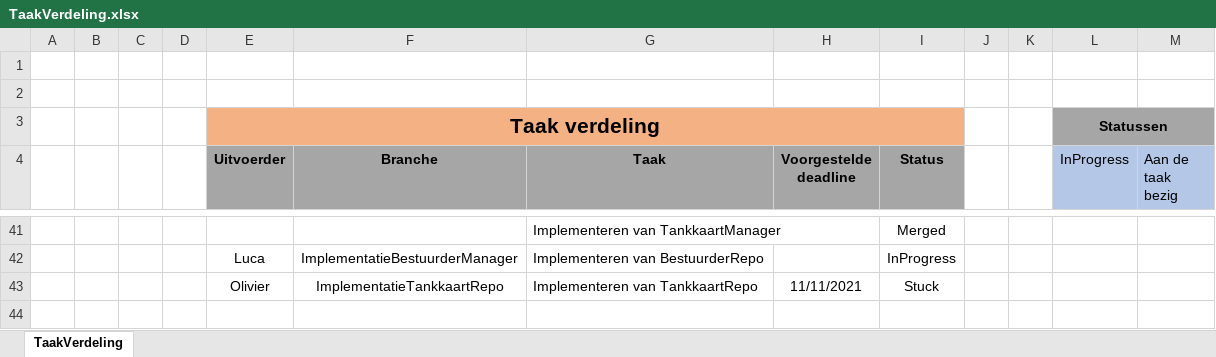
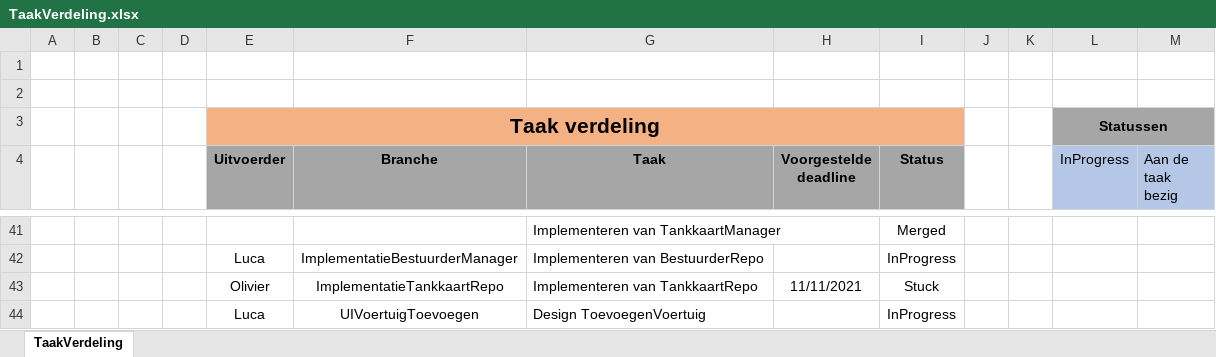
Before and after one commit to OlivierDeNeef/FleetMangementApp, an Excel workbook: Documentatie/Logboeken/TaakVerdeling.xlsx, sheet TaakVerdeling, drawn as a sheet; only a part is shown, gaps mark what is left out; values as stored, in another font and other column widths than the file's, no borders; conditional formats not drawn; the diff names each change by its address in the sheet, - before the commit and + after, or states it on an @@ line.

Commit message:
update logboek

```diff
--- a/Documentatie/Logboeken/TaakVerdeling.xlsx (sheet TaakVerdeling)
+++ b/Documentatie/Logboeken/TaakVerdeling.xlsx (sheet TaakVerdeling)
+row 44:  |  |  |  | Luca | UIVoertuigToevoegen | Design ToevoegenVoertuig |  | InProgress
```
Also changed, not shown: Documentatie/Logboeken/Logboek-Luca-Joos.xlsx.
